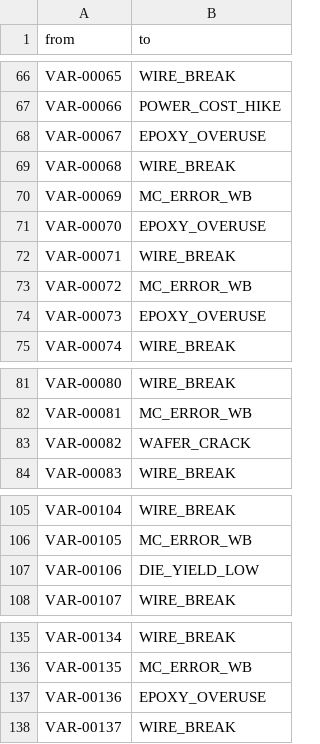
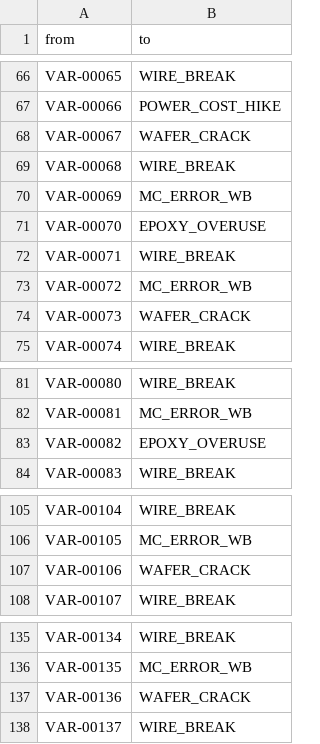
Before and after one commit to dolja315/yang_neo4j_cost_02_lges, a CSV file: data/neo4j_import/rel_caused_by.csv, drawn as a sheet; only a part is shown, gaps mark what is left out; the diff covers the shown part only.

```diff
--- a/data/neo4j_import/rel_caused_by.csv
+++ b/data/neo4j_import/rel_caused_by.csv
@@ -67,3 +67,3 @@ VAR-00065,WIRE_BREAK
 VAR-00066,POWER_COST_HIKE
-VAR-00067,EPOXY_OVERUSE
+VAR-00067,WAFER_CRACK
 VAR-00068,WIRE_BREAK
@@ -73,3 +73,3 @@ VAR-00071,WIRE_BREAK
 VAR-00072,MC_ERROR_WB
-VAR-00073,EPOXY_OVERUSE
+VAR-00073,WAFER_CRACK
 VAR-00074,WIRE_BREAK
@@ -82,3 +82,3 @@ VAR-00080,WIRE_BREAK
 VAR-00081,MC_ERROR_WB
-VAR-00082,WAFER_CRACK
+VAR-00082,EPOXY_OVERUSE
 VAR-00083,WIRE_BREAK
@@ -106,3 +106,3 @@ VAR-00104,WIRE_BREAK
 VAR-00105,MC_ERROR_WB
-VAR-00106,DIE_YIELD_LOW
+VAR-00106,WAFER_CRACK
 VAR-00107,WIRE_BREAK
@@ -136,3 +136,3 @@ VAR-00134,WIRE_BREAK
 VAR-00135,MC_ERROR_WB
-VAR-00136,EPOXY_OVERUSE
+VAR-00136,WAFER_CRACK
 VAR-00137,WIRE_BREAK
```
Also changed, not shown: 20 edited cells elsewhere in this file, data/neo4j_import/rel_consumes.csv, data/neo4j_import/rel_variance_defect.csv, 23 other files.
